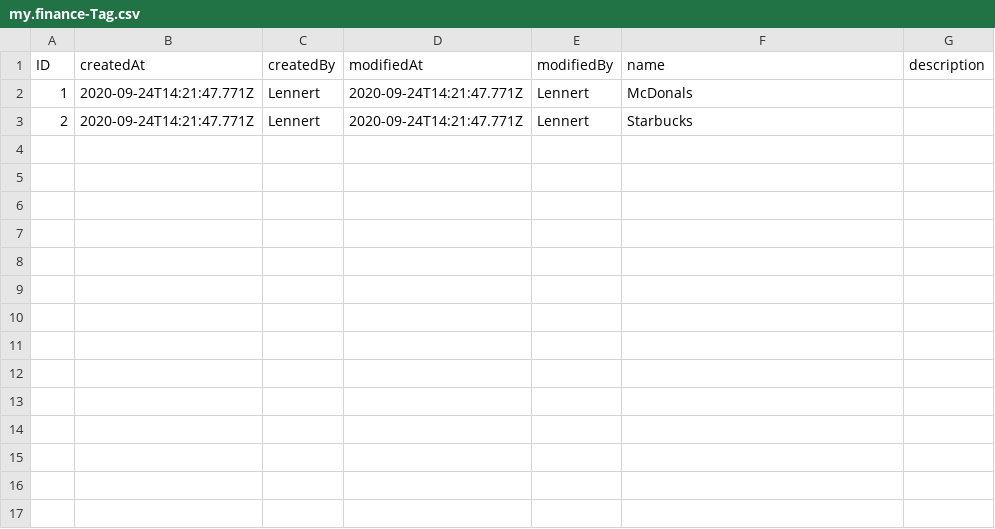
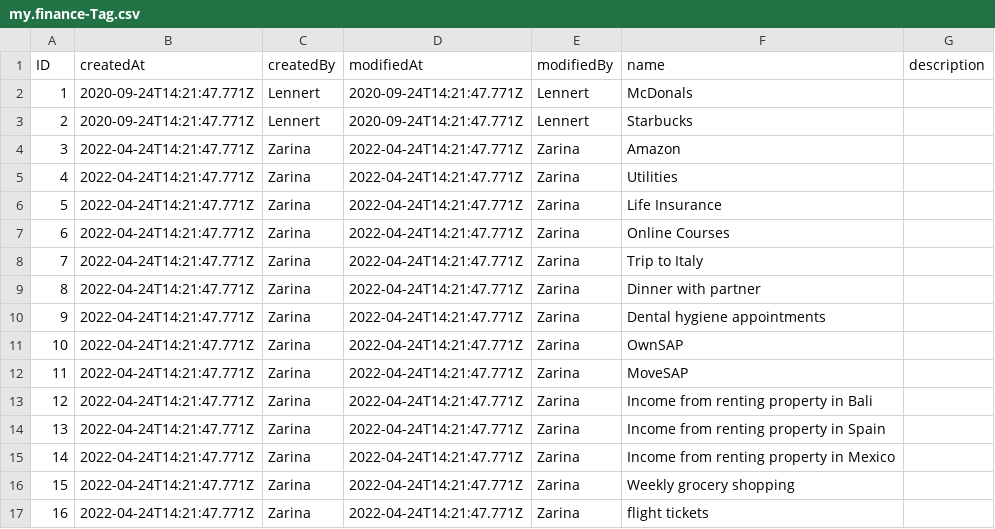
Before and after one commit to adibnow/IC2609, a CSV file: db/data/my.finance-Tag.csv, drawn as a sheet.

```diff
--- a/db/data/my.finance-Tag.csv
+++ b/db/data/my.finance-Tag.csv
@@ -3 +3,15 @@ ID;createdAt;createdBy;modifiedAt;modifiedBy;name;description
 2;2020-09-24T14:21:47.771Z;Lennert;2020-09-24T14:21:47.771Z;Lennert;Starbucks;
+3;2022-04-24T14:21:47.771Z;Zarina;2022-04-24T14:21:47.771Z;Zarina;Amazon;
+4;2022-04-24T14:21:47.771Z;Zarina;2022-04-24T14:21:47.771Z;Zarina;Utilities;
+5;2022-04-24T14:21:47.771Z;Zarina;2022-04-24T14:21:47.771Z;Zarina;Life Insurance;
+6;2022-04-24T14:21:47.771Z;Zarina;2022-04-24T14:21:47.771Z;Zarina;Online Courses;
+7;2022-04-24T14:21:47.771Z;Zarina;2022-04-24T14:21:47.771Z;Zarina;Trip to Italy;
+8;2022-04-24T14:21:47.771Z;Zarina;2022-04-24T14:21:47.771Z;Zarina;Dinner with partner;
+9;2022-04-24T14:21:47.771Z;Zarina;2022-04-24T14:21:47.771Z;Zarina;Dental hygiene appointments;
+10;2022-04-24T14:21:47.771Z;Zarina;2022-04-24T14:21:47.771Z;Zarina;OwnSAP;
+11;2022-04-24T14:21:47.771Z;Zarina;2022-04-24T14:21:47.771Z;Zarina;MoveSAP;
+12;2022-04-24T14:21:47.771Z;Zarina;2022-04-24T14:21:47.771Z;Zarina;Income from renting property in Bali;
+13;2022-04-24T14:21:47.771Z;Zarina;2022-04-24T14:21:47.771Z;Zarina;Income from renting property in Spain;
+14;2022-04-24T14:21:47.771Z;Zarina;2022-04-24T14:21:47.771Z;Zarina;Income from renting property in Mexico;
+15;2022-04-24T14:21:47.771Z;Zarina;2022-04-24T14:21:47.771Z;Zarina;Weekly grocery shopping;
+16;2022-04-24T14:21:47.771Z;Zarina;2022-04-24T14:21:47.771Z;Zarina;flight tickets;
```
Also changed, not shown: db/data/my.finance-Category.csv, db/data/my.finance-Transaction.csv, 1 other file.
